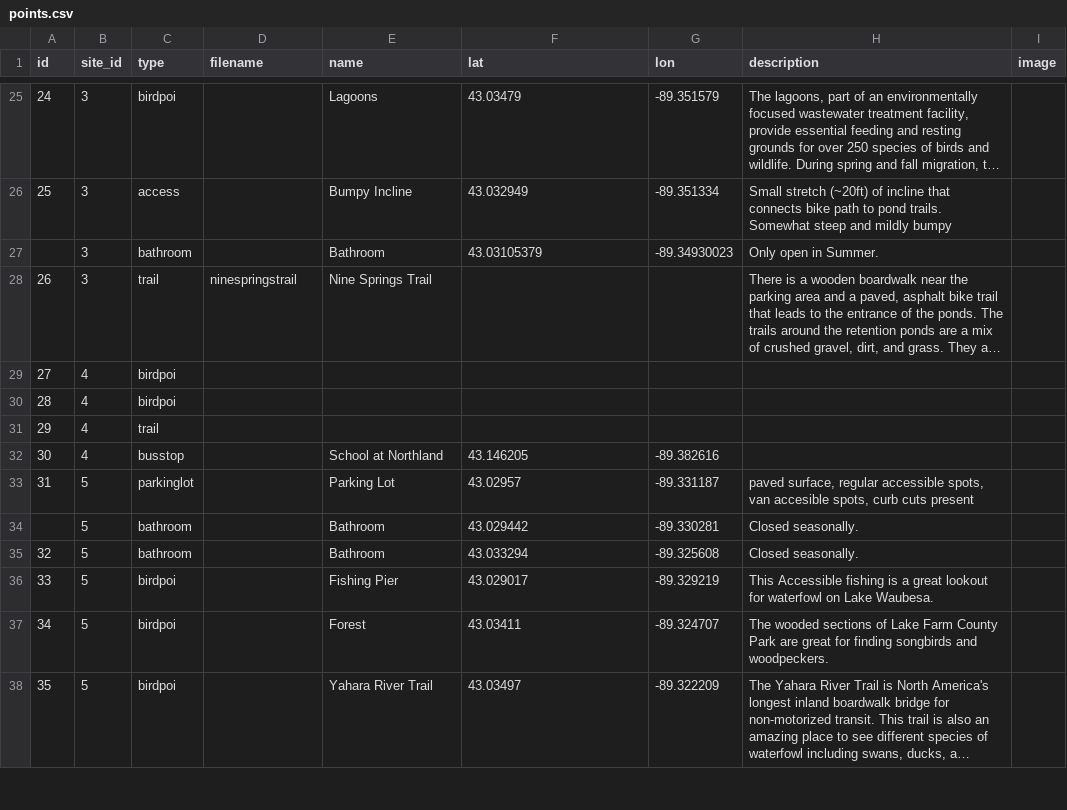
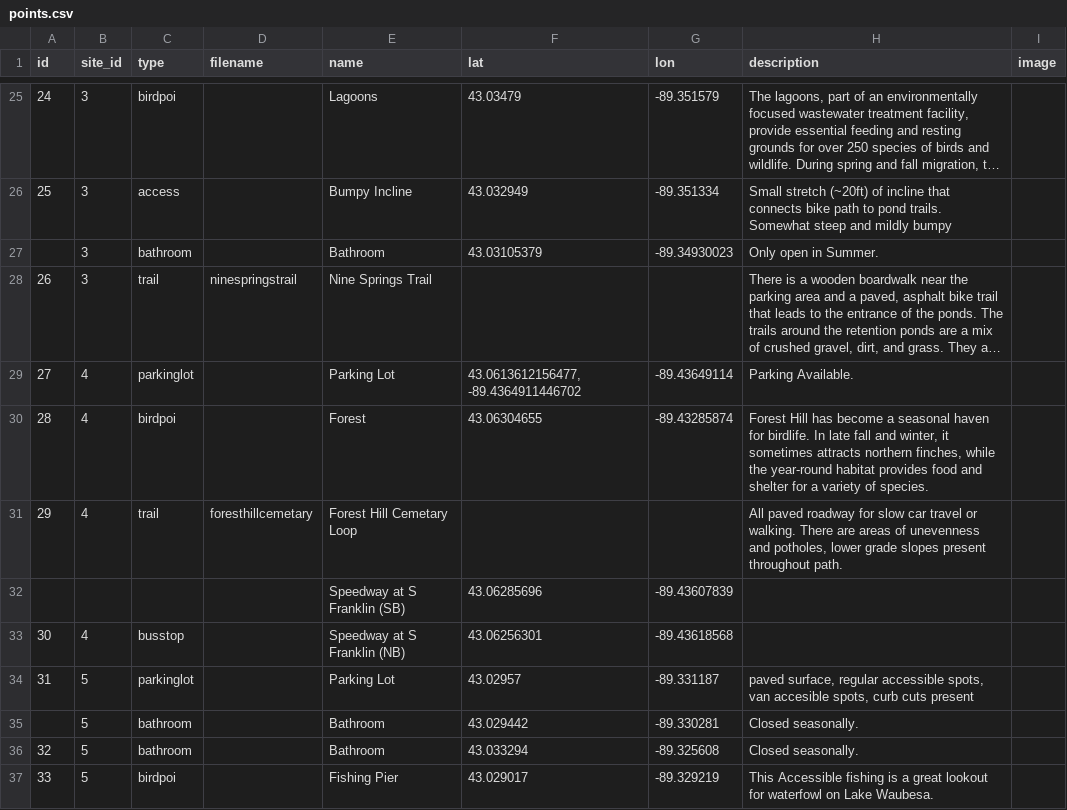
Before and after one commit to JoeyWillman/WisconsinAccessibleBirdingAtlas, a CSV file: assets/data/points.csv, drawn as a sheet; only a part is shown, gaps mark what is left out; the shorter side is filled out with more unchanged rows; long unchanged cells end in …; removed rows and columns are numbered as before the commit, all else as after; the diff names each change by its address in the sheet, - before the commit and + after, or states it on an @@ line.

Commit message:
forest hill

```diff
--- a/assets/data/points.csv
+++ b/assets/data/points.csv
-row 29: 27 | 4 | birdpoi
+row 29: 27 | 4 | parkinglot |  | Parking Lot | 43.0613612156477, -89.4364911446702 | -89.43649114 | Parking Available.
-E30 (name): (empty)
+E30 (name): Forest
-F30 (lat): (empty)
+F30 (lat): 43.06304655
-G30 (lon): (empty)
+G30 (lon): -89.43285874
-H30 (description): (empty)
+H30 (description): Forest Hill has become a seasonal haven for birdlife. In late fall and winter, it sometimes attracts northern finches, while the year-round habitat provides food and shelter for a variety of species.
-D31 (filename): (empty)
+D31 (filename): foresthillcemetary
-E31 (name): (empty)
+E31 (name): Forest Hill Cemetary Loop
-H31 (description): (empty)
+H31 (description): All paved roadway for slow car travel or walking. There are areas of unevenness and potholes, lower grade slopes present throughout path.
+row 32:  |  |  |  | Speedway at S Franklin (SB) | 43.06285696 | -89.43607839
-E33 (name): School at Northland
+E33 (name): Speedway at S Franklin (NB)
-F33 (lat): 43.146205
+F33 (lat): 43.06256301
-G33 (lon): -89.382616
+G33 (lon): -89.43618568
```
Also changed, not shown: assets/data/sites.csv, 2 other files.
